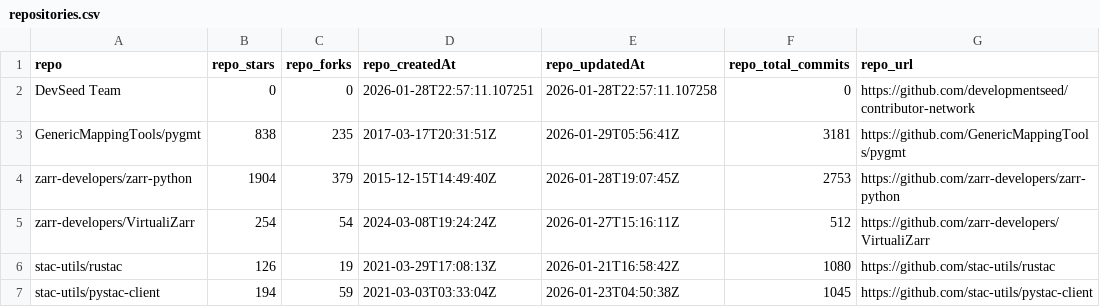
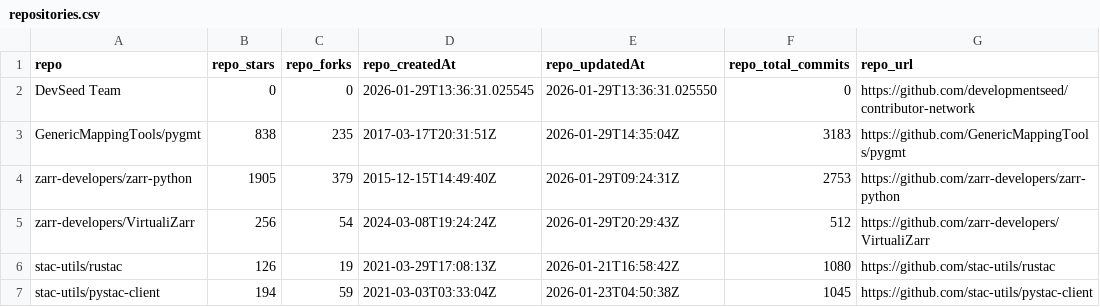
Before and after one commit to developmentseed/contributor-network, a CSV file: data/repositories.csv, drawn as a sheet; only a part is shown; the diff covers the shown part only; the diff names each change by its address in the sheet, - before the commit and + after, or states it on an @@ line.

```diff
--- a/data/repositories.csv
+++ b/data/repositories.csv
-D2 (repo_createdAt): 2026-01-28T22:57:11.107251
+D2 (repo_createdAt): 2026-01-29T13:36:31.025545
-E2 (repo_updatedAt): 2026-01-28T22:57:11.107258
+E2 (repo_updatedAt): 2026-01-29T13:36:31.025550
-E3 (repo_updatedAt): 2026-01-29T05:56:41Z
+E3 (repo_updatedAt): 2026-01-29T14:35:04Z
-F3 (repo_total_commits): 3181
+F3 (repo_total_commits): 3183
-B4 (repo_stars): 1904
+B4 (repo_stars): 1905
-E4 (repo_updatedAt): 2026-01-28T19:07:45Z
+E4 (repo_updatedAt): 2026-01-29T09:24:31Z
-B5 (repo_stars): 254
+B5 (repo_stars): 256
-E5 (repo_updatedAt): 2026-01-27T15:16:11Z
+E5 (repo_updatedAt): 2026-01-29T20:29:43Z
```
Also changed, not shown: 2 added rows and 43 edited cells elsewhere in this file, data/links.csv, 55 other files.
